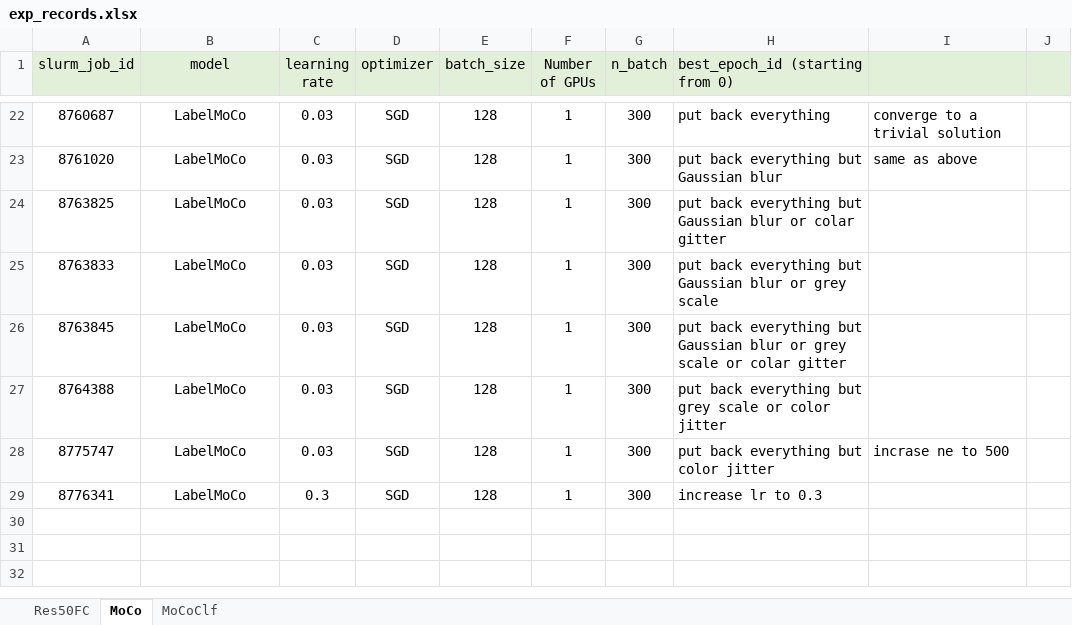
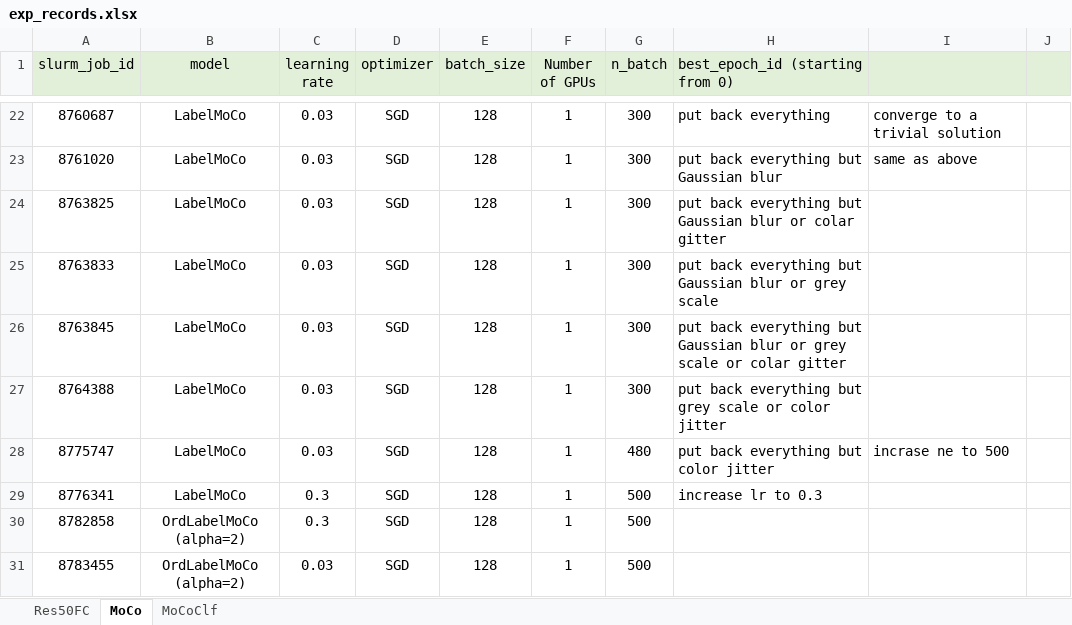
Before and after one commit to lin-bo/AutoLTS, an Excel workbook: res/exp_records.xlsx, sheet MoCo, drawn as a sheet; only a part is shown, gaps mark what is left out; values as stored, in another font and other column widths than the file's, no borders; the diff names each change by its address in the sheet, - before the commit and + after, or states it on an @@ line.

```diff
--- a/res/exp_records.xlsx (sheet MoCo)
+++ b/res/exp_records.xlsx (sheet MoCo)
-G28 (n_batch): 300
+G28 (n_batch): 480
-G29 (n_batch): 300
+G29 (n_batch): 500
+row 30: 8782858 | OrdLabelMoCo (alpha=2) | 0.3 | SGD | 128 | 1 | 500
+row 31: 8783455 | OrdLabelMoCo (alpha=2) | 0.03 | SGD | 128 | 1 | 500
```
Also changed, not shown: sheet MoCoClf, sheet Res50FC, 7 other files.
